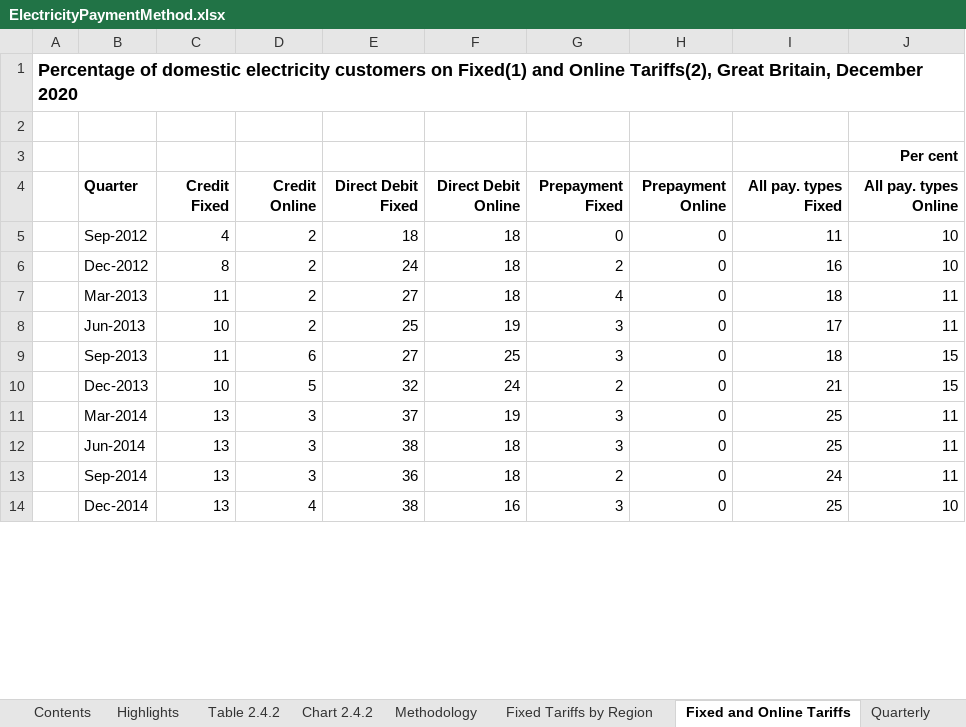
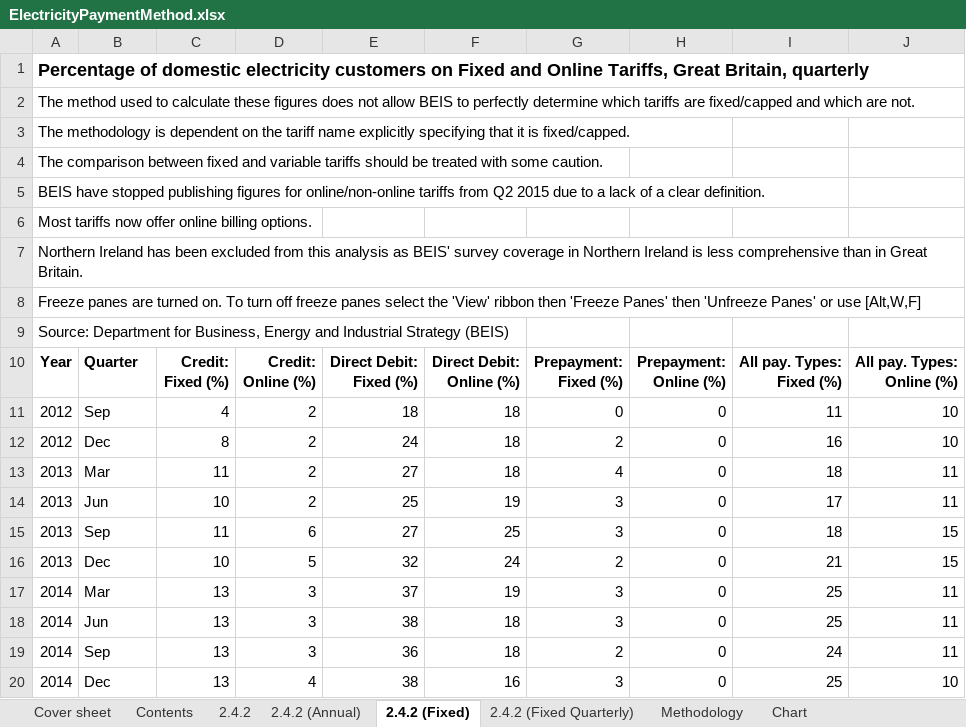
Before and after one commit to sallysemple/ScottishEnergyStatsProcessing, an Excel workbook: Data Sources/Energy Bills/ElectricityPaymentMethod.xlsx, sheet 2.4.2 (Fixed), drawn as a sheet; only a part is shown; values as stored, in another font and other column widths than the file's, no borders; table styles not drawn; removed rows and columns are numbered as before the commit, all else as after; ↵ is a line break in a cell; the diff covers the shown part only; the diff names each change by its address in the sheet, - before the commit and + after, or states it on an @@ line.

Commit message:
Fixedtariffchanges

```diff
--- a/Data Sources/Energy Bills/ElectricityPaymentMethod.xlsx (sheet 2.4.2 (Fixed))
+++ b/Data Sources/Energy Bills/ElectricityPaymentMethod.xlsx (sheet 2.4.2 (Fixed))
-sheet tab: Chart 2.4.2
+sheet tab: Chart
-sheet tab: Fixed and Online Tariffs
+sheet tab: 2.4.2 (Fixed)
-sheet tab: Quarterly
+sheet tab: 2.4.2
-sheet tab: Highlights
-sheet tab: Table 2.4.2
-sheet tab: Fixed Tariffs by Region
+sheet tab: Cover sheet
@@ sheet tab order changed: Cover sheet | Contents | 2.4.2 | 2.4.2 (Annual) | 2.4.2 (Fixed) | 2.4.2 (Fixed Quarterly) | Methodology | Chart @@
-A1: …customers on Fixed(1) and Online Tariffs(2), Great Britain, December 2020
+A1: …customers on Fixed and Online Tariffs, Great Britain, quarterly
-A2: (empty)
+A2: The method used to calculate these figures does not allow BEIS to perfectly determine which tariffs are fixed/capped and which are not.
-row 3:  |  |  |  |  |  |  |  |  | Per cent
+row 3: The methodology is dependent on the tariff name explicitly specifying that it is fixed/capped.
+row 4: The comparison between fixed and variable tariffs should be treated with some caution.
+row 5: BEIS have stopped publishing figures for online/non-online tariffs from Q2 2015 due to a lack of a clear definition.
+row 6: Most tariffs now offer online billing options.
+row 7: Northern Ireland has been excluded from this analysis as BEIS' survey coverage in Northern Ireland is less comprehensive than in Great Britain.
+row 8: Freeze panes are turned on. To turn off freeze panes select the 'View' ribbon then 'Freeze Panes' then 'Unfreeze Panes' or use [Alt,W,F]
+row 9: Source: Department for Business, Energy and Industrial Strategy (BEIS)
-A10: (empty)
+A10: Year
-C10: Credit ↵ Fixed
+C10: Credit: ↵ Fixed (%)
-D10: Credit ↵ Online
+D10: Credit: ↵ Online (%)
-E10: Direct Debit ↵ Fixed
+E10: Direct Debit: ↵ Fixed (%)
-F10: Direct Debit ↵ Online
+F10: Direct Debit: ↵ Online (%)
-G10: Prepayment ↵ Fixed
+G10: Prepayment: ↵ Fixed (%)
-H10: Prepayment ↵ Online
+H10: Prepayment: ↵ Online (%)
-I10: All pay. types ↵ Fixed
+I10: All pay. Types: ↵ Fixed (%)
-J10: All pay. types ↵ Online
+J10: All pay. Types: ↵ Online (%)
-A11:A12: (empty)
+A11:A12: 2012
-B11: Sep-2012
+B11: Sep
-B12: Dec-2012
+B12: Dec
-A13:A16: (empty)
+A13:A16: 2013
-B13: Mar-2013
+B13: Mar
-B14: Jun-2013
+B14: Jun
-B15: Sep-2013
+B15: Sep
-B16: Dec-2013
+B16: Dec
-A17:A20: (empty)
+A17:A20: 2014
-B17: Mar-2014
+B17: Mar
-B18: Jun-2014
+B18: Jun
-B19: Sep-2014
+B19: Sep
-B20: Dec-2014
+B20: Dec
```
Also changed, not shown: 22 added rows, 29 removed rows and 22 edited cells elsewhere in this sheet, sheet 2.4.2, sheet 2.4.2 (Fixed Quarterly), sheet Contents, sheet 2.4.2 (Annual), sheet Methodology, sheet Chart, other sheet tabs, charts or pictures, 3 other files.
